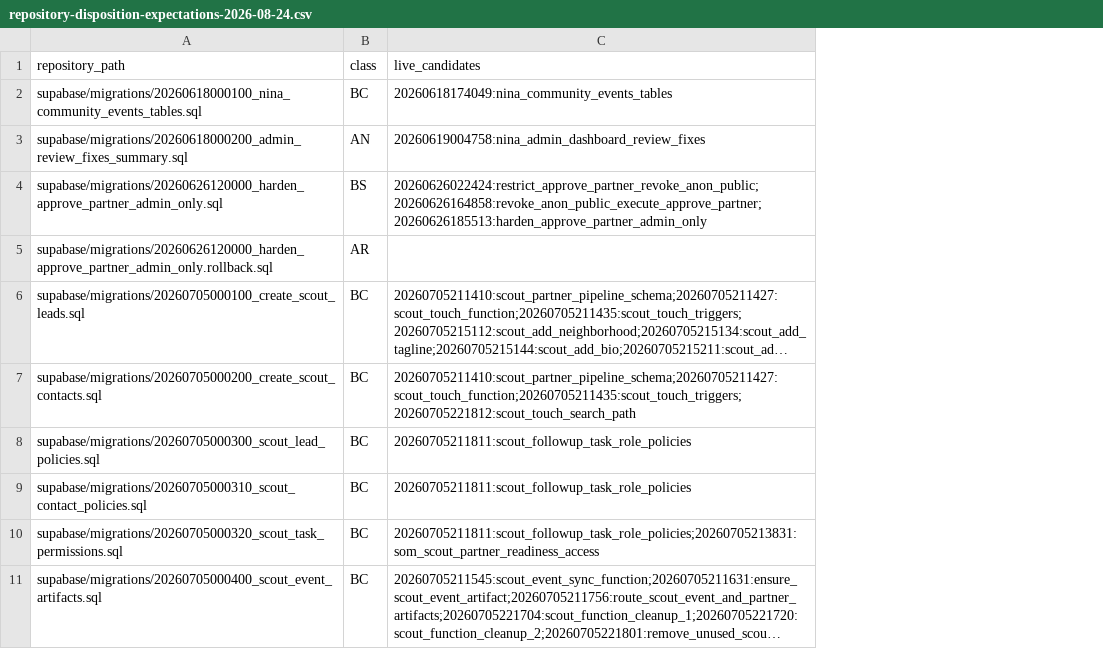
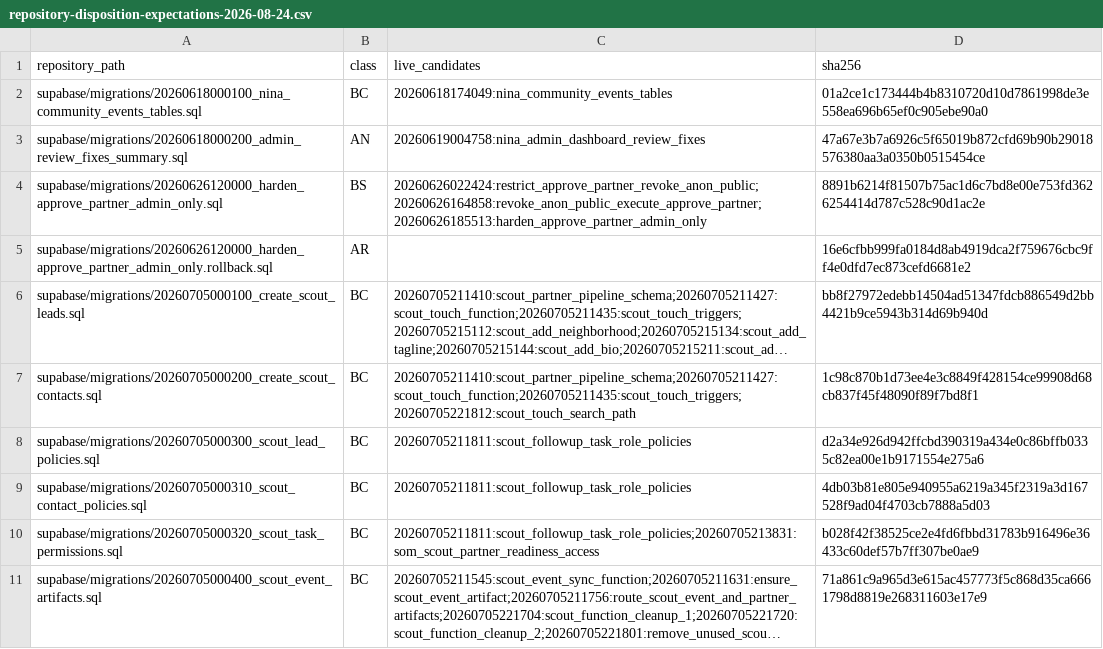
Before and after one commit to hehaonline/heha-swipe, a CSV file: docs/migration-lineage/repository-disposition-expectations-2026-08-24.csv, drawn as a sheet; only a part is shown; long unchanged cells end in …; the diff names each change by its address in the sheet, - before the commit and + after, or states it on an @@ line.

Commit message:
docs(migrations): complete SWP-016 custody and integrity repair

```diff
--- a/docs/migration-lineage/repository-disposition-expectations-2026-08-24.csv
+++ b/docs/migration-lineage/repository-disposition-expectations-2026-08-24.csv
+column D (sha256), rows 2-11: 01a2ce1c173444b4b8310720d10d7861998de3e558ea696b65ef0c905ebe90a0 | 47a67e3b7a6926c5f65019b872cfd69b90b29018576380aa3a0350b0515454ce | 8891b6214f81507b75ac1d6c7bd8e00e753fd3626254414d787c528c90d1ac2e | 16e6cfbb999fa0184d8ab4919dca2f759676cbc9ff4e0dfd7ec873cefd6681e2 | bb8f27972edebb14504ad51347fdcb886549d2bb4421b9ce5943b314d69b940d | 1c98c870b1d73ee4e3c8849f428154ce99908d68cb837f45f48090f89f7bd8f1 | d2a34e926d942ffcbd390319a434e0c86bffb0335c82ea00e1b9171554e275a6 | 4db03b81e805e940955a6219a345f2319a3d167528f9ad04f4703cb7888a5d03 | b028f42f38525ce2e4fd6fbbd31783b916496e36433c60def57b7ff307be0ae9 | 71a861c9a965d3e615ac457773f5c868d35ca6661798d8819e268311603e17e9
```
